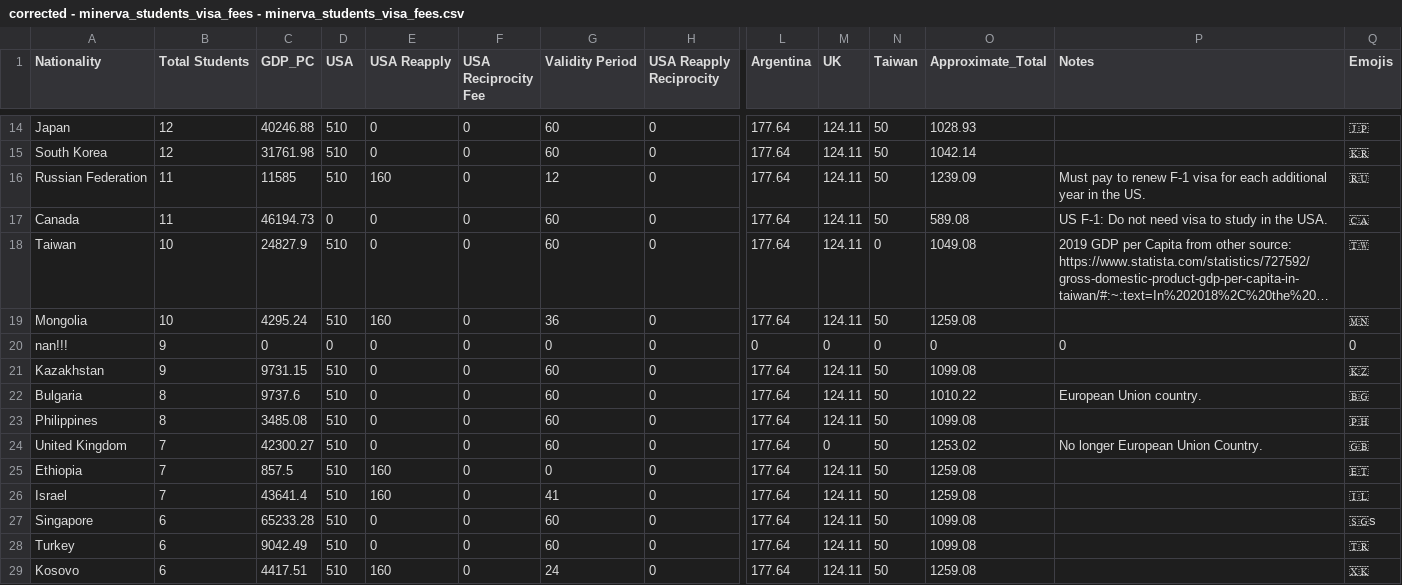
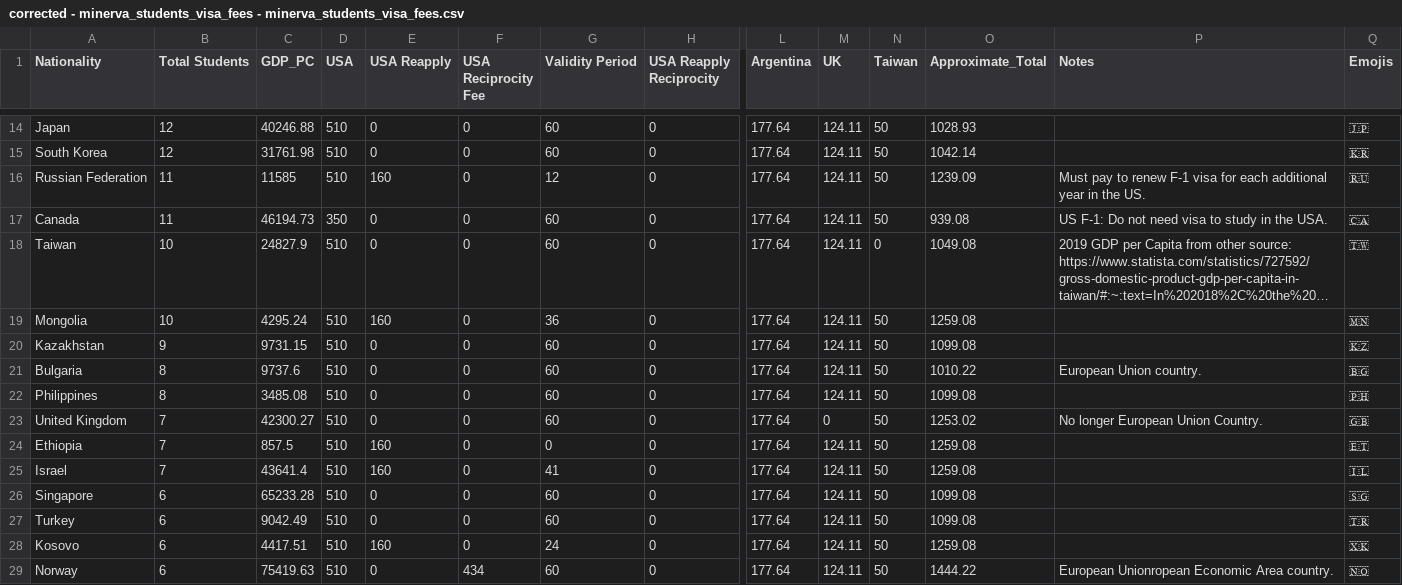
Before and after one commit to emmastiefel/emmastiefel.github.io, a CSV file: corrected - minerva_students_visa_fees - minerva_students_visa_fees.csv, drawn as a sheet; only a part is shown, gaps mark what is left out; the shorter side is filled out with more unchanged rows; long unchanged cells end in …; removed rows and columns are numbered as before the commit, all else as after; rows hold the shown columns only; the diff names each change by its address in the sheet, - before the commit and + after, or states it on an @@ line.

Commit message:
Updated data, added axis, cleaned up formatting

```diff
--- a/corrected - minerva_students_visa_fees - minerva_students_visa_fees.csv
+++ b/corrected - minerva_students_visa_fees - minerva_students_visa_fees.csv
-D17 (USA): 0
+D17 (USA): 350
-O17 (Approximate_Total): 589.08
+O17 (Approximate_Total): 939.08
-row 20: nan!!! | 9 | 0 | 0 | 0 | 0 | 0 | 0 | 0 | 0 | 0 | 0 | 0 | 0
-Q26 (Emojis): 🇸🇬s
+Q26 (Emojis): 🇸🇬
```
Also changed, not shown: 1 other file.
